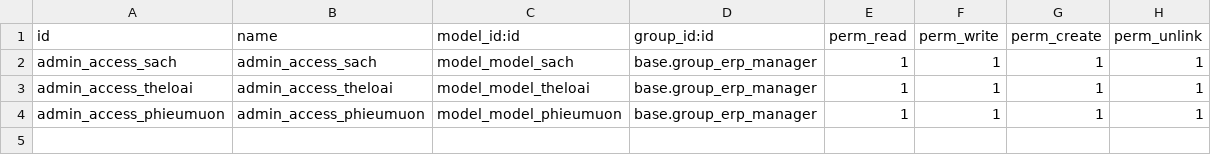
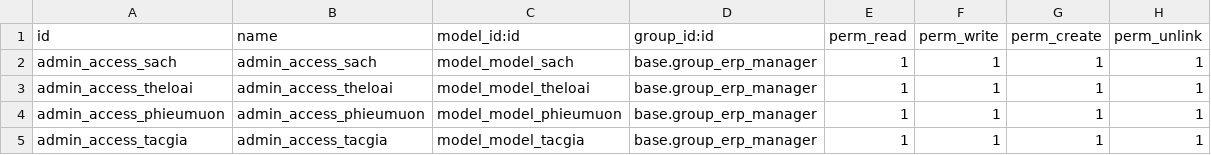
Before and after one commit to Phuong2711/Odoo_Project, a CSV file: QuanLyThuVien/security/ir.model.access.csv, drawn as a sheet.

```diff
--- a/QuanLyThuVien/security/ir.model.access.csv
+++ b/QuanLyThuVien/security/ir.model.access.csv
@@ -4 +4,2 @@ admin_access_theloai,admin_access_theloai,model_model_theloai,base.group_erp_man
 admin_access_phieumuon,admin_access_phieumuon,model_model_phieumuon,base.group_erp_manager,1,1,1,1
+admin_access_tacgia,admin_access_tacgia,model_model_tacgia,base.group_erp_manager,1,1,1,1
```
Also changed, not shown: 10 other files.
